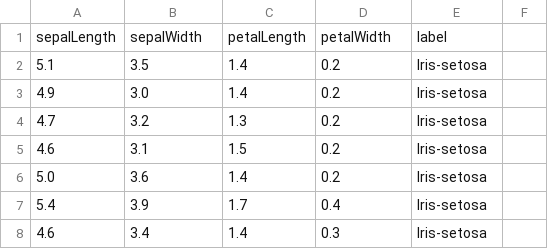
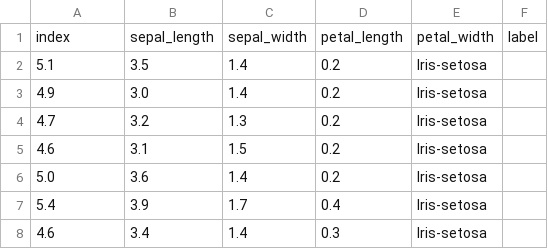
Before and after one commit to DobromirM/swim-iris, a CSV file: data/iris.csv, drawn as a sheet; only a part is shown.

```diff
--- a/data/iris.csv
+++ b/data/iris.csv
@@ -1,2 +1,2 @@
-sepalLength,sepalWidth,petalLength,petalWidth,label
+index,sepal_length,sepal_width,petal_length,petal_width,label
 5.1,3.5,1.4,0.2,Iris-setosa
```
Also changed, not shown: data/train/iris_train_1.csv, data/train/iris_train_2.csv, 11 other files.
